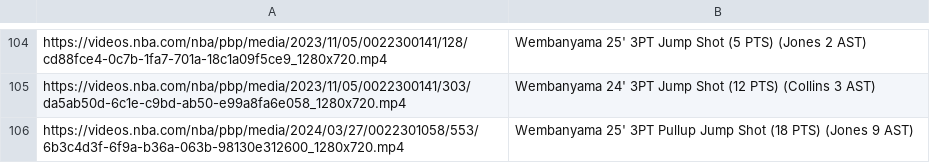
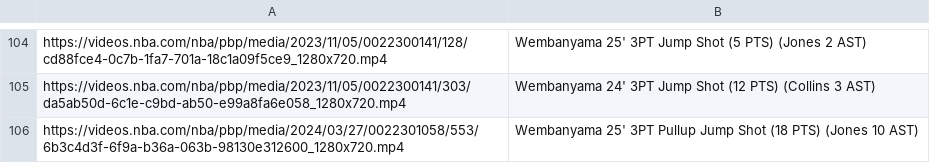
Before and after one commit to nicktaylorstl/wemby, a CSV file: data/wemby_3pt.csv, drawn as a sheet; only a part is shown, gaps mark what is left out.

```diff
--- a/data/wemby_3pt.csv
+++ b/data/wemby_3pt.csv
@@ -105,2 +105,2 @@ https://videos.nba.com/nba/pbp/media/2023/11/05/0022300141/128/cd88fce4-0c7b-1fa
 https://videos.nba.com/nba/pbp/media/2023/11/05/0022300141/303/da5ab50d-6c1e-c9bd-ab50-e99a8fa6e058_1280x720.mp4,Wembanyama 24' 3PT Jump Shot (12 PTS) (Collins 3 AST)
-https://videos.nba.com/nba/pbp/media/2024/03/27/0022301058/553/6b3c4d3f-6f9a-b36a-063b-98130e312600_1280x720.mp4,Wembanyama 25' 3PT Pullup Jump Shot (18 PTS) (Jones 9 AST)
+https://videos.nba.com/nba/pbp/media/2024/03/27/0022301058/553/6b3c4d3f-6f9a-b36a-063b-98130e312600_1280x720.mp4,Wembanyama 25' 3PT Pullup Jump Shot (18 PTS) (Jones 10 AST)
```
Also changed, not shown: data/wemby_block.csv.
